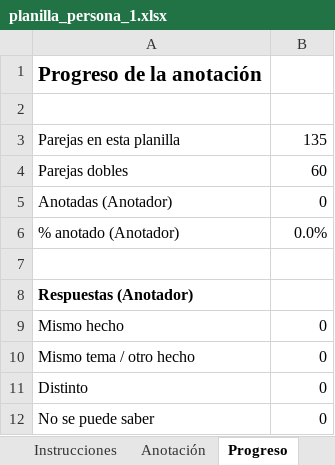
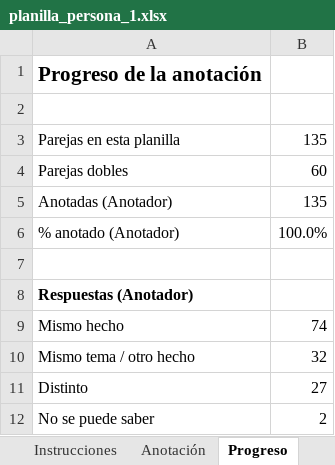
Before and after one commit to AbelAlbuez/natural-language-processing-workshops, an Excel workbook: workshops/media-bias-detection/entrega3/resultados_publico/calibracion/planilla_persona_1.xlsx, sheet Progreso, drawn as a sheet; values as stored, in another font and other column widths than the file's, no borders; the diff names each change by its address in the sheet, - before the commit and + after, or states it on an @@ line.

```diff
--- a/workshops/media-bias-detection/entrega3/resultados_publico/calibracion/planilla_persona_1.xlsx (sheet Progreso)
+++ b/workshops/media-bias-detection/entrega3/resultados_publico/calibracion/planilla_persona_1.xlsx (sheet Progreso)
-B5: 0
+B5: 135
-B6: 0.0%
+B6: 100.0%
-B9: 0
+B9: 74
-B10: 0
+B10: 32
-B11: 0
+B11: 27
-B12: 0
+B12: 2
```
Also changed, not shown: sheet Anotación.
